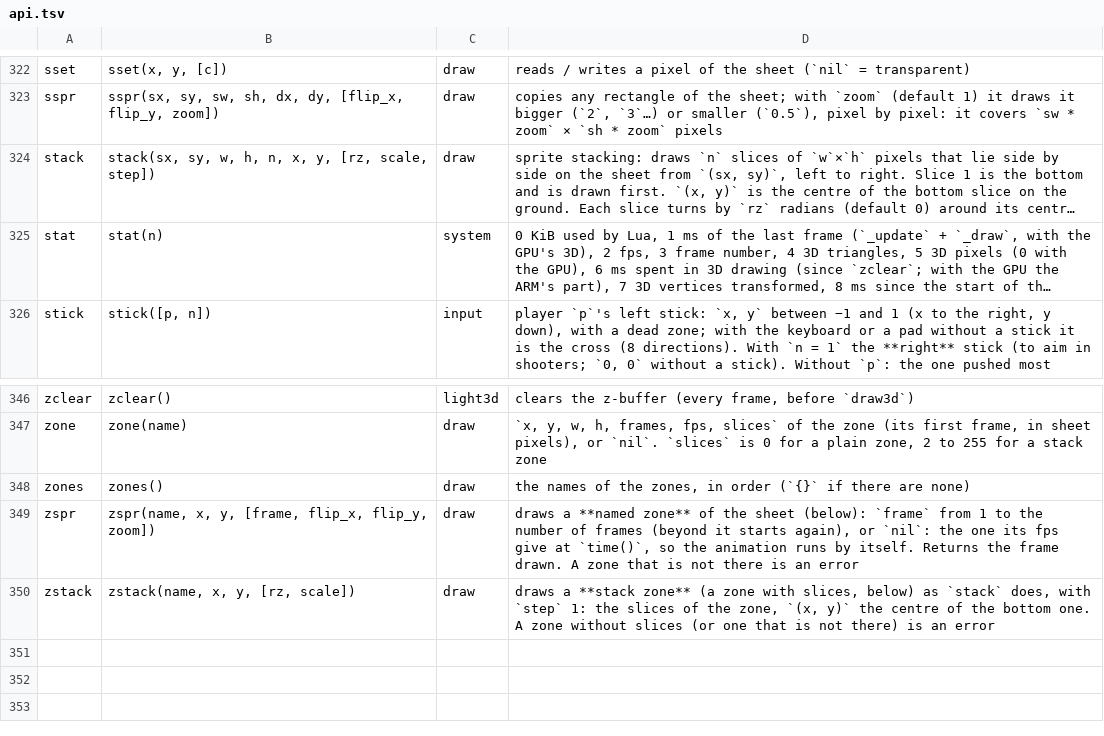
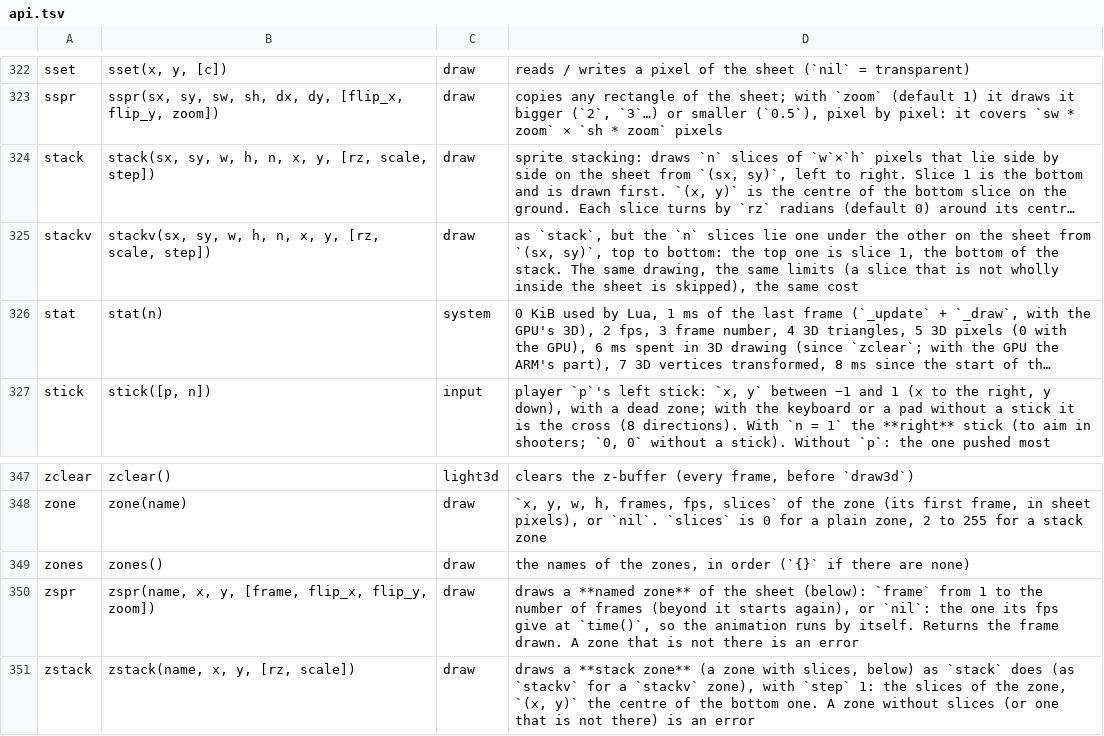
Before and after one commit to f-accomando/bm, a TSV file: src/ai/api.tsv, drawn as a sheet; only a part is shown, gaps mark what is left out; long unchanged cells end in …; addresses are those after the commit; the diff names each change by its address in the sheet, - before the commit and + after, or states it on an @@ line.

```diff
--- a/src/ai/api.tsv
+++ b/src/ai/api.tsv
+row 325: stackv | stackv(sx, sy, w, h, n, x, y, [rz, scale, step]) | draw | as `stack`, but the `n` slices lie one under the other on the sheet from `(sx, sy)`, top to bottom: the top one is slice 1, the bottom of the stack. The same drawing, the same limits (a slice that is not wholly inside the sheet is skipped), the same cost
-D351: …as `stack` does, with `step`…
+D351: …as `stack` does (as `stackv` for a `stackv` zone), with `step`…
```
Also changed, not shown: 18 other files.
